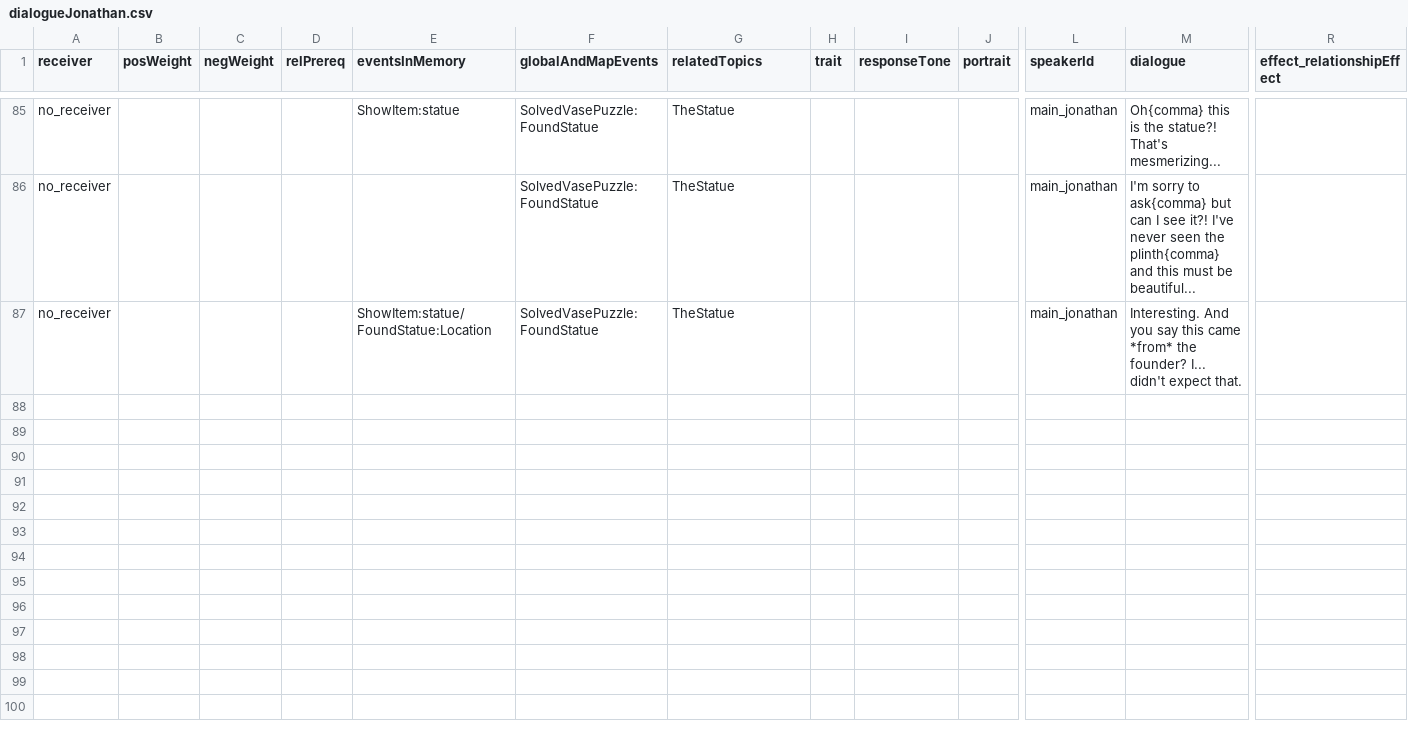
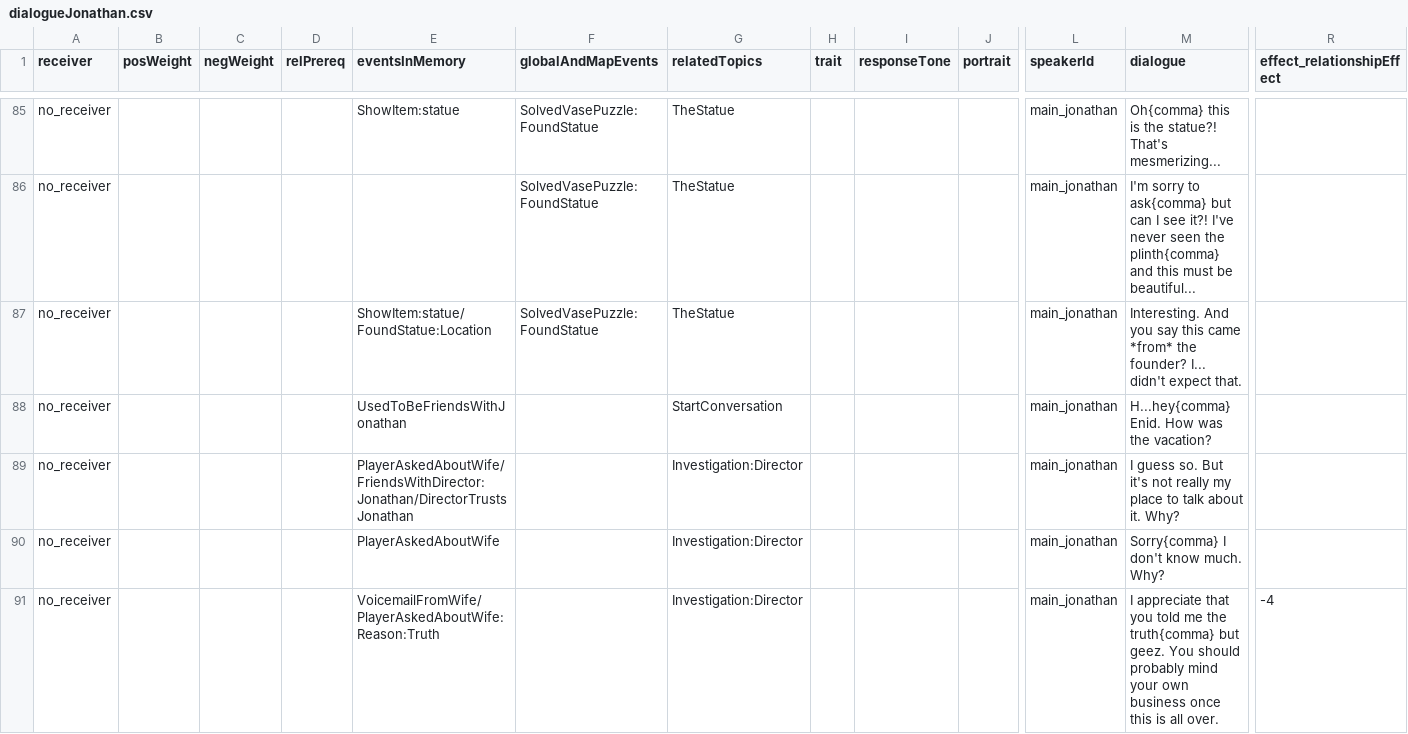
Before and after one commit to capacible/ay2023-2024-2nd-sem-cmsc-190-sp2-ccpapacible, a CSV file: Assets/Data/CSV/dialogue/dialogueJonathan.csv, drawn as a sheet; only a part is shown, gaps mark what is left out; rows hold the shown columns only; the diff covers the shown part only; the diff names each change by its address in the sheet, - before the commit and + after, or states it on an @@ line.

Commit message:
added more dialogue + cutscene now works

```diff
--- a/Assets/Data/CSV/dialogue/dialogueJonathan.csv
+++ b/Assets/Data/CSV/dialogue/dialogueJonathan.csv
+row 88: no_receiver |  |  |  | UsedToBeFriendsWithJonathan |  | StartConversation |  |  |  | main_jonathan | H...hey{comma} Enid. How was the vacation?
+row 89: no_receiver |  |  |  | PlayerAskedAboutWife/FriendsWithDirector:Jonathan/DirectorTrustsJonathan |  | Investigation:Director |  |  |  | main_jonathan | I guess so. But it's not really my place to talk about it. Why?
+row 90: no_receiver |  |  |  | PlayerAskedAboutWife |  | Investigation:Director |  |  |  | main_jonathan | Sorry{comma} I don't know much. Why?
+row 91: no_receiver |  |  |  | VoicemailFromWife/PlayerAskedAboutWife:Reason:Truth |  | Investigation:Director |  |  |  | main_jonathan | I appreciate that you told me the truth{comma} but geez. You should probably mind your own business once this is all over. | -4
```
Also changed, not shown: 4 added rows elsewhere in this file, Assets/Data/CSV/allEvents.csv, Assets/Data/CSV/dialogue/dialogueCassandra.csv, 25 other files.
